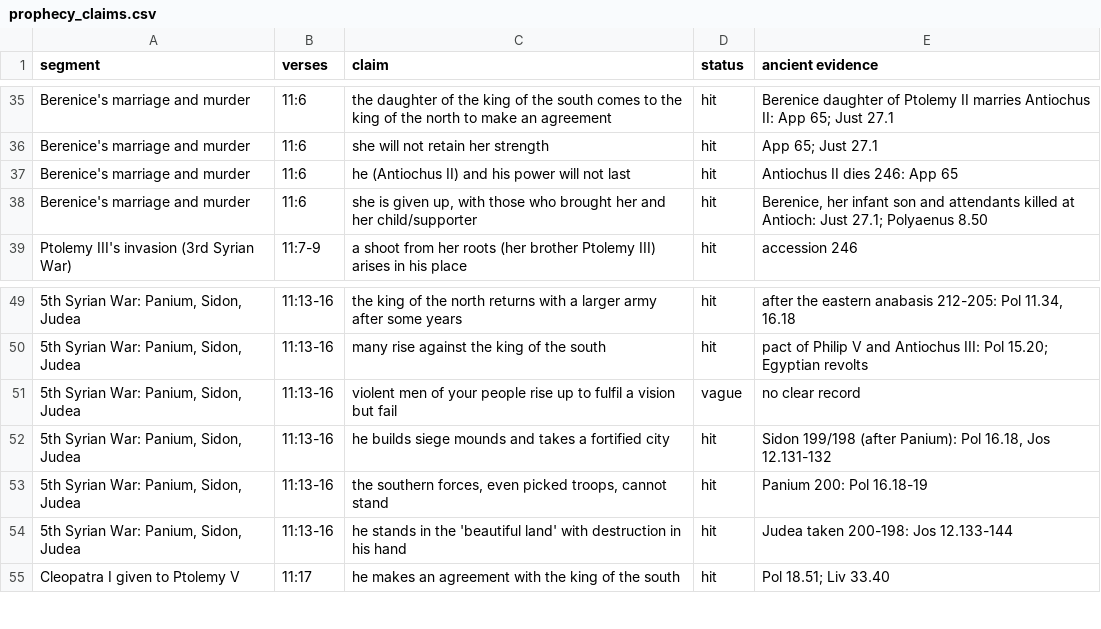
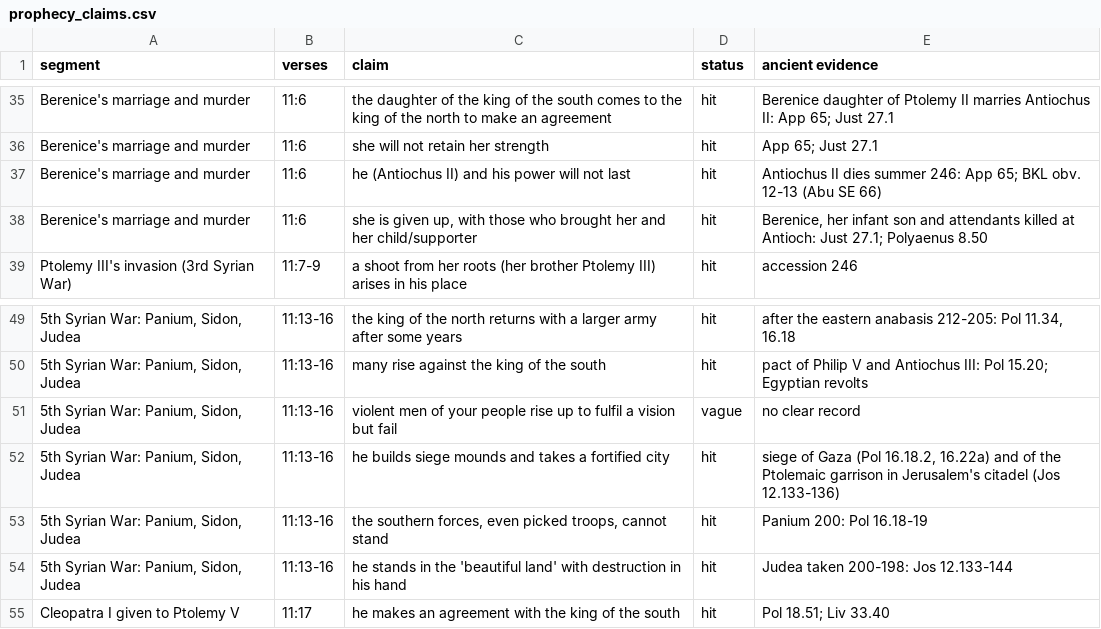
Before and after one commit to rade-crypto/rade-crypto.github.io, a CSV file: daniel-dating/results/prophecy_claims.csv, drawn as a sheet; only a part is shown, gaps mark what is left out; the diff names each change by its address in the sheet, - before the commit and + after, or states it on an @@ line.

```diff
--- a/daniel-dating/results/prophecy_claims.csv
+++ b/daniel-dating/results/prophecy_claims.csv
-E37 (ancient evidence): …II dies 246: App 65
+E37 (ancient evidence): …II dies summer 246: App 65; BKL obv. 12-13 (Abu SE 66)
-E52 (ancient evidence): Sidon 199/198 (after Panium): Pol 16.18, Jos 12.131-132
+E52 (ancient evidence): siege of Gaza (Pol 16.18.2, 16.22a) and of the Ptolemaic garrison in Jerusalem's citadel (Jos 12.133-136)
```
Also changed, not shown: 12 other files.
